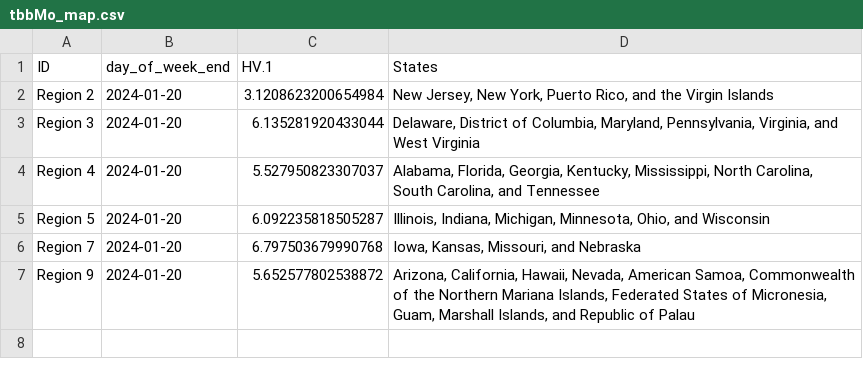
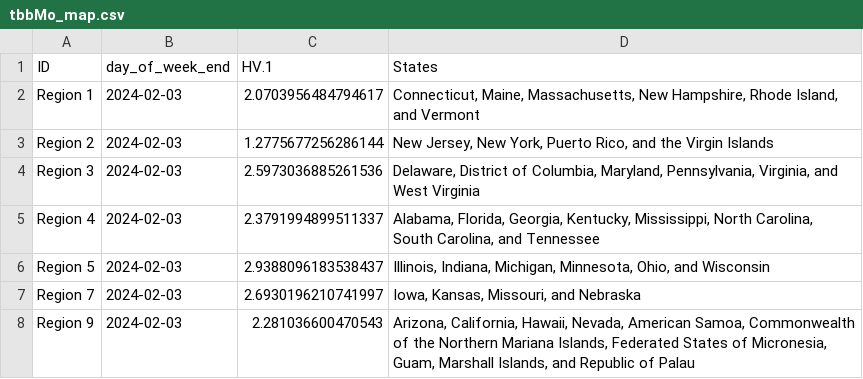
Before and after one commit to Dotdash-Data-Journalism/2022_VWH_covid_variants, a CSV file: visualizations/tbbMo_map.csv, drawn as a sheet.

```diff
--- a/visualizations/tbbMo_map.csv
+++ b/visualizations/tbbMo_map.csv
@@ -1,7 +1,8 @@
 ID,day_of_week_end,HV.1,States
-Region 2,2024-01-20,3.1208623200654984,"New Jersey, New York, Puerto Rico, and the Virgin Islands"
-Region 3,2024-01-20,6.135281920433044,"Delaware, District of Columbia, Maryland, Pennsylvania, Virginia, and West Virginia"
-Region 4,2024-01-20,5.527950823307037,"Alabama, Florida, Georgia, Kentucky, Mississippi, North Carolina, South Carolina, and Tennessee"
-Region 5,2024-01-20,6.092235818505287,"Illinois, Indiana, Michigan, Minnesota, Ohio, and Wisconsin"
-Region 7,2024-01-20,6.797503679990768,"Iowa, Kansas, Missouri, and Nebraska"
-Region 9,2024-01-20,5.652577802538872,"Arizona, California, Hawaii, Nevada, American Samoa, Commonwealth of the Northern Mariana Islands, Federated States of Micronesia, Guam, Marshall Islands, and Republic of Palau"
+Region 1,2024-02-03,2.0703956484794617,"Connecticut, Maine, Massachusetts, New Hampshire, Rhode Island, and Vermont"
+Region 2,2024-02-03,1.2775677256286144,"New Jersey, New York, Puerto Rico, and the Virgin Islands"
+Region 3,2024-02-03,2.5973036885261536,"Delaware, District of Columbia, Maryland, Pennsylvania, Virginia, and West Virginia"
+Region 4,2024-02-03,2.3791994899511337,"Alabama, Florida, Georgia, Kentucky, Mississippi, North Carolina, South Carolina, and Tennessee"
+Region 5,2024-02-03,2.9388096183538437,"Illinois, Indiana, Michigan, Minnesota, Ohio, and Wisconsin"
+Region 7,2024-02-03,2.6930196210741997,"Iowa, Kansas, Missouri, and Nebraska"
+Region 9,2024-02-03,2.281036600470543,"Arizona, California, Hawaii, Nevada, American Samoa, Commonwealth of the Northern Mariana Islands, Federated States of Micronesia, Guam, Marshall Islands, and Republic of Palau"
```
Also changed, not shown: visualizations/3qNe5_map.csv, visualizations/Ha3XE_map.csv, 2 other files.
